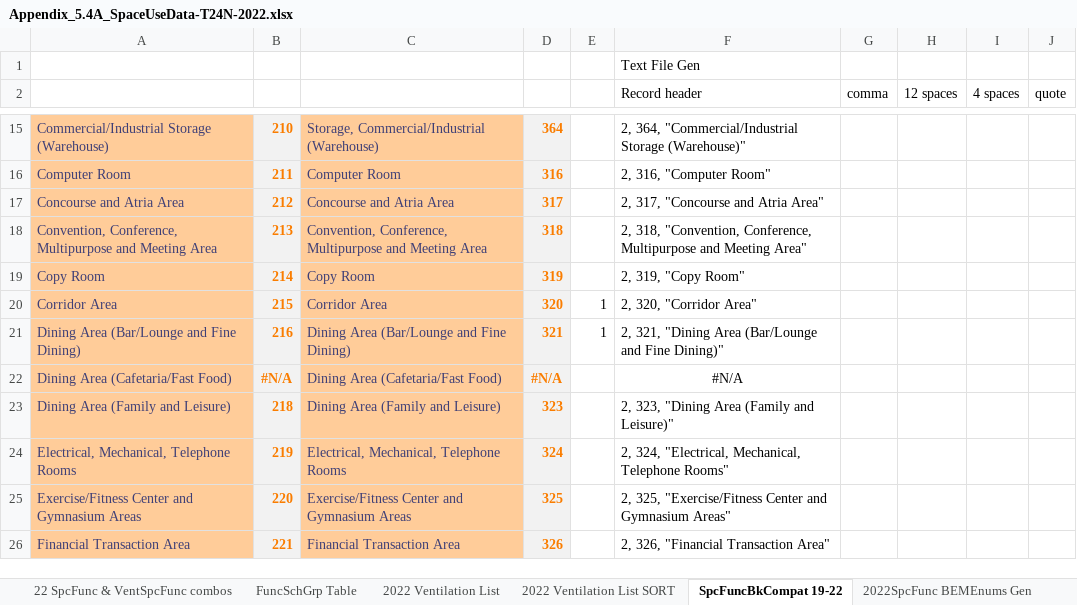
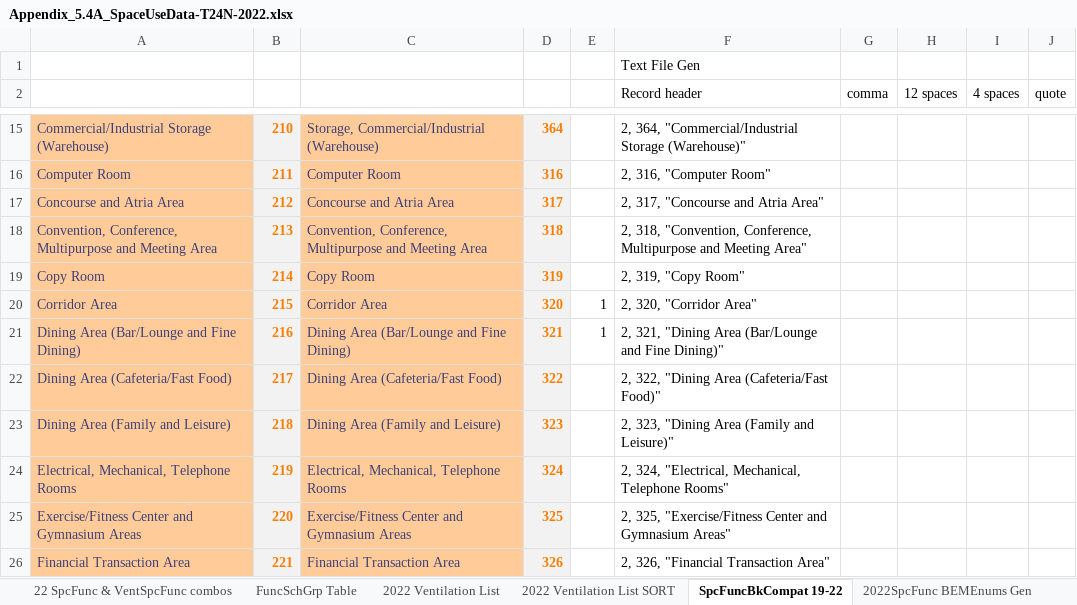
Before and after one commit to joesinger12misc/test-no-LFS, an Excel workbook: Documentation/T24N/Appendix_5.4A_SpaceUseData-T24N-2022.xlsx, sheet SpcFuncBkCompat 19-22, drawn as a sheet; only a part is shown, gaps mark what is left out; values as stored, in another font and other column widths than the file's, no borders; removed rows and columns are numbered as before the commit, all else as after; the diff names each change by its address in the sheet, - before the commit and + after, or states it on an @@ line.

```diff
--- a/Documentation/T24N/Appendix_5.4A_SpaceUseData-T24N-2022.xlsx (sheet SpcFuncBkCompat 19-22)
+++ b/Documentation/T24N/Appendix_5.4A_SpaceUseData-T24N-2022.xlsx (sheet SpcFuncBkCompat 19-22)
-row 22: Dining Area (Cafetaria/Fast Food) | #N/A | Dining Area (Cafetaria/Fast Food) | #N/A |  | #N/A
+row 22: Dining Area (Cafeteria/Fast Food) | 217 | Dining Area (Cafeteria/Fast Food) | 322 |  | 2, 322, "Dining Area (Cafeteria/Fast Food)"
```
Also changed, not shown: Documentation/T24N/360 Ruleset Tables.xlsm.
